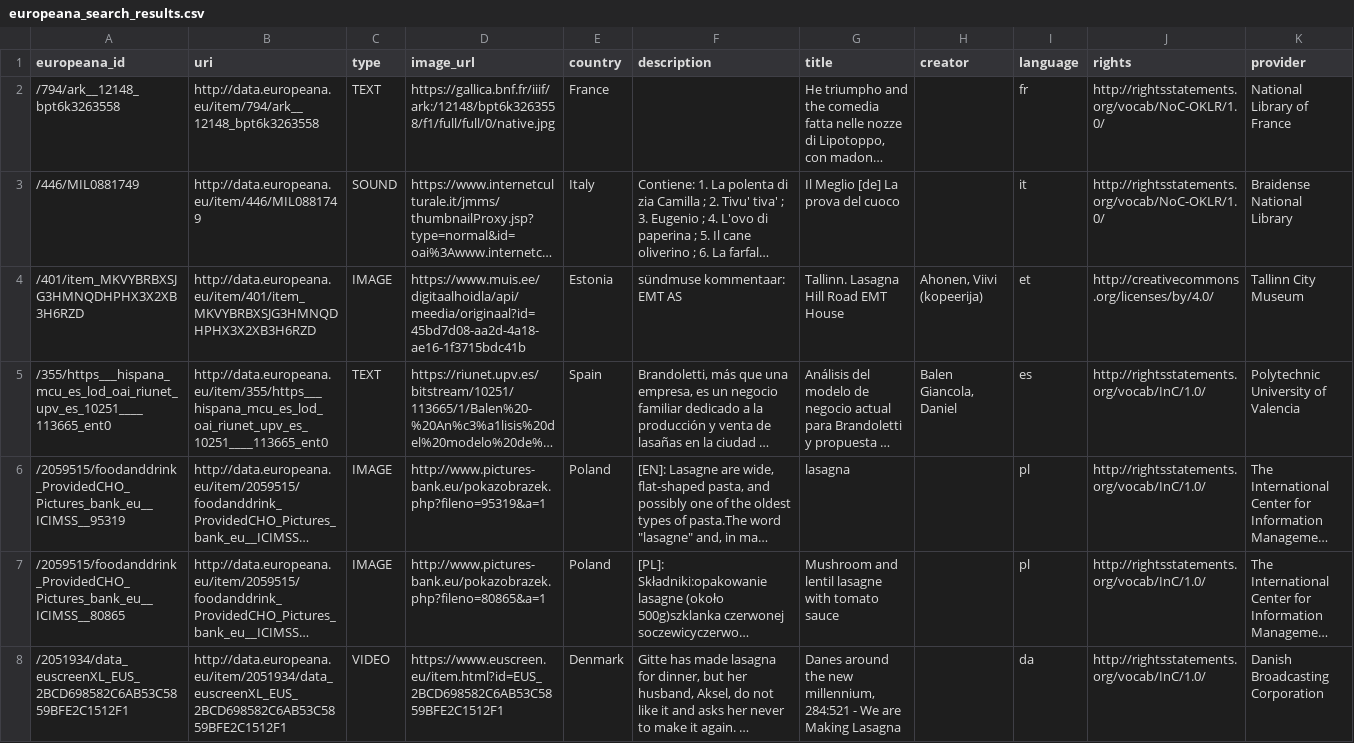
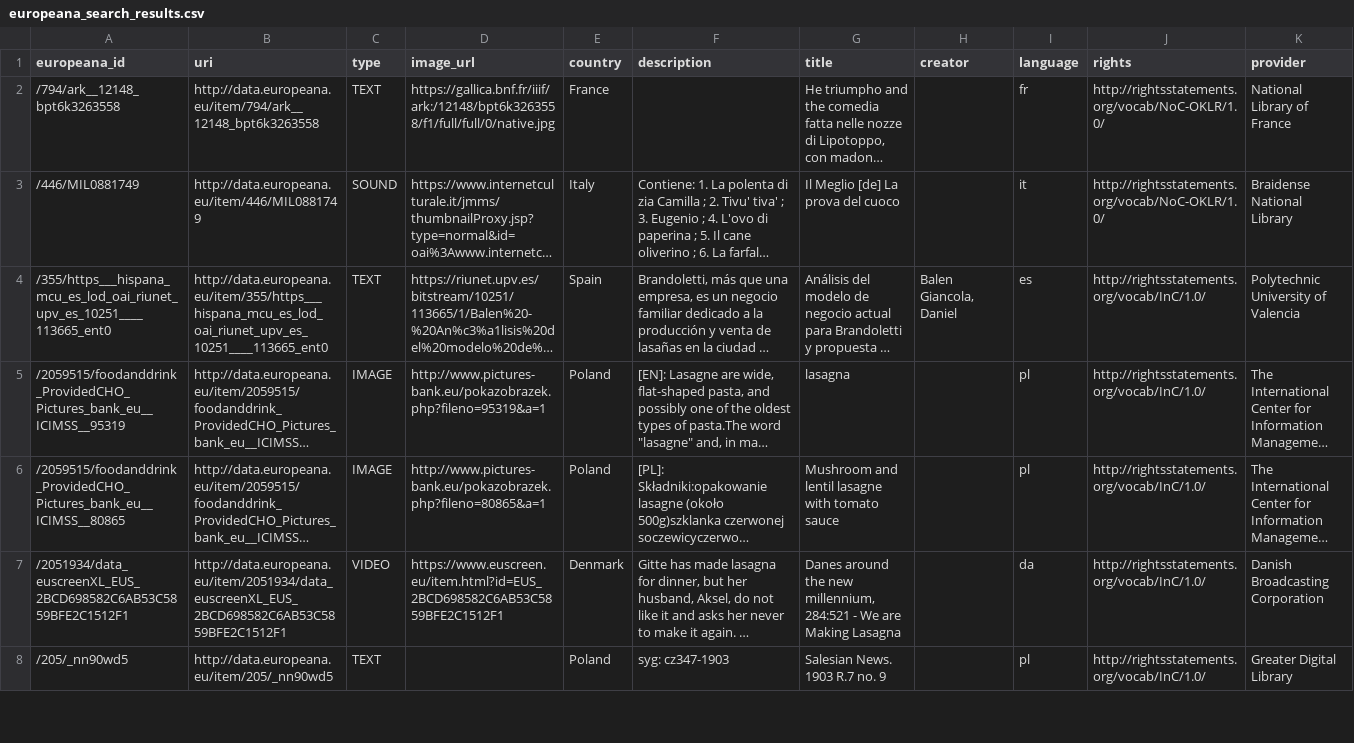
Before and after one commit to haydnelm/is310-coding-assignments, a CSV file: API-getting-data/europeana_search_results.csv, drawn as a sheet; only a part is shown; the shorter side is filled out with more unchanged rows; long unchanged cells end in …; removed rows and columns are numbered as before the commit, all else as after; rows hold the shown columns only; the diff covers the shown part only; the diff names each change by its address in the sheet, - before the commit and + after, or states it on an @@ line.

```diff
--- a/API-getting-data/europeana_search_results.csv
+++ b/API-getting-data/europeana_search_results.csv
-row 4: /401/item_MKVYBRBXSJG3HMNQDHPHX3X2XB3H6RZD | http://data.europeana.eu/item/401/item_MKVYBRBXSJG3HMNQDHPHX3X2XB3H6RZD | IMAGE | https://www.muis.ee/digitaalhoidla/api/meedia/originaal?id=45bd7d08-aa2d-4a18-ae16-1f3715bdc41b | Estonia | sündmuse kommentaar: EMT AS | Tallinn. Lasagna Hill Road EMT House | Ahonen, Viivi (kopeerija) | et | http://creativecommons.org/licenses/by/4.0/ | Tallinn City Museum
```
Also changed, not shown: 2 added rows and 1 removed row elsewhere in this file, 1 other file.
